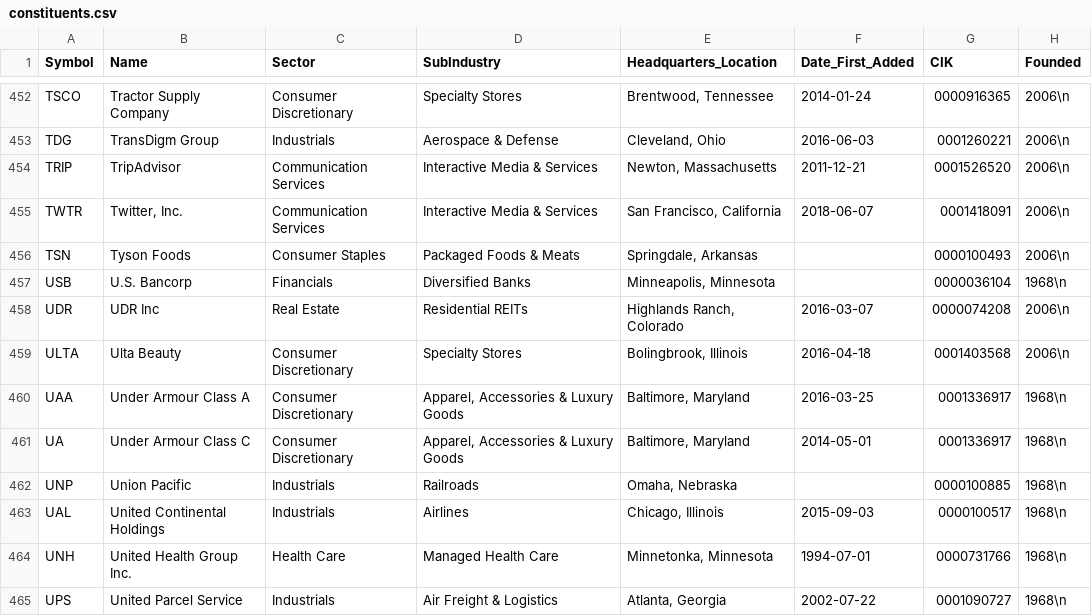
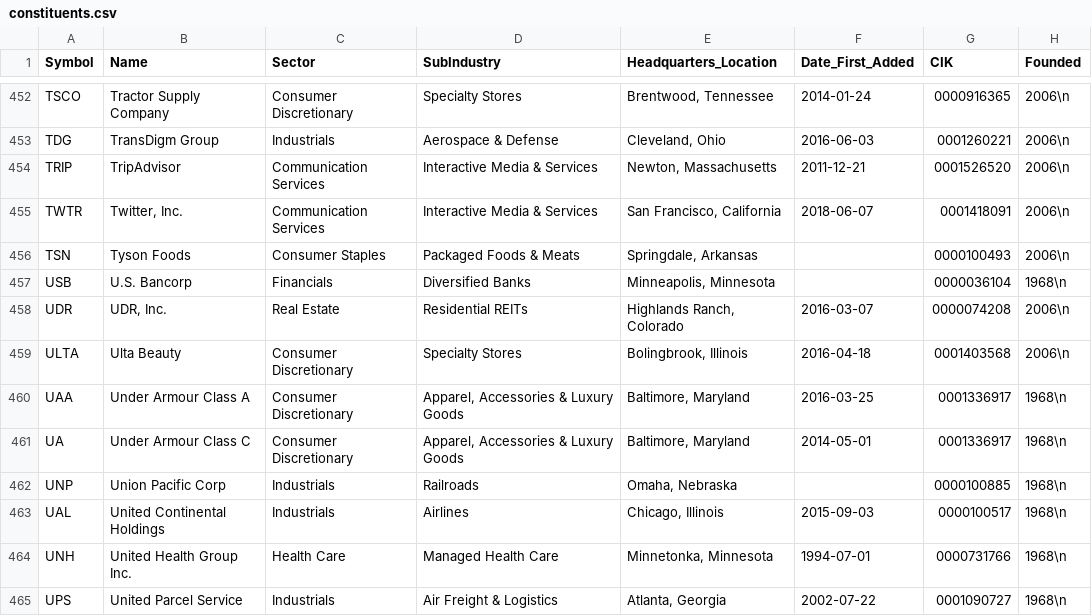
Before and after one commit to tuoheyjo/s-and-p-500-to-csv, a CSV file: data/constituents.csv, drawn as a sheet; only a part is shown, gaps mark what is left out.

Commit message:
Travis build: 103

```diff
--- a/data/constituents.csv
+++ b/data/constituents.csv
@@ -457,3 +457,3 @@ TSN,Tyson Foods,Consumer Staples,Packaged Foods & Meats,"Springdale, Arkansas",,
 USB,U.S. Bancorp,Financials,Diversified Banks,"Minneapolis, Minnesota",,0000036104,1968\n
-UDR,UDR Inc,Real Estate,Residential REITs,"Highlands Ranch, Colorado",2016-03-07,0000074208,2006\n
+UDR,"UDR, Inc.",Real Estate,Residential REITs,"Highlands Ranch, Colorado",2016-03-07,0000074208,2006\n
 ULTA,Ulta Beauty,Consumer Discretionary,Specialty Stores,"Bolingbrook, Illinois",2016-04-18,0001403568,2006\n
@@ -461,3 +461,3 @@ UAA,Under Armour Class A,Consumer Discretionary,"Apparel, Accessories & Luxury G
 UA,Under Armour Class C,Consumer Discretionary,"Apparel, Accessories & Luxury Goods","Baltimore, Maryland",2014-05-01,0001336917,1968\n
-UNP,Union Pacific,Industrials,Railroads,"Omaha, Nebraska",,0000100885,1968\n
+UNP,Union Pacific Corp,Industrials,Railroads,"Omaha, Nebraska",,0000100885,1968\n
 UAL,United Continental Holdings,Industrials,Airlines,"Chicago, Illinois",2015-09-03,0000100517,1968\n
```
